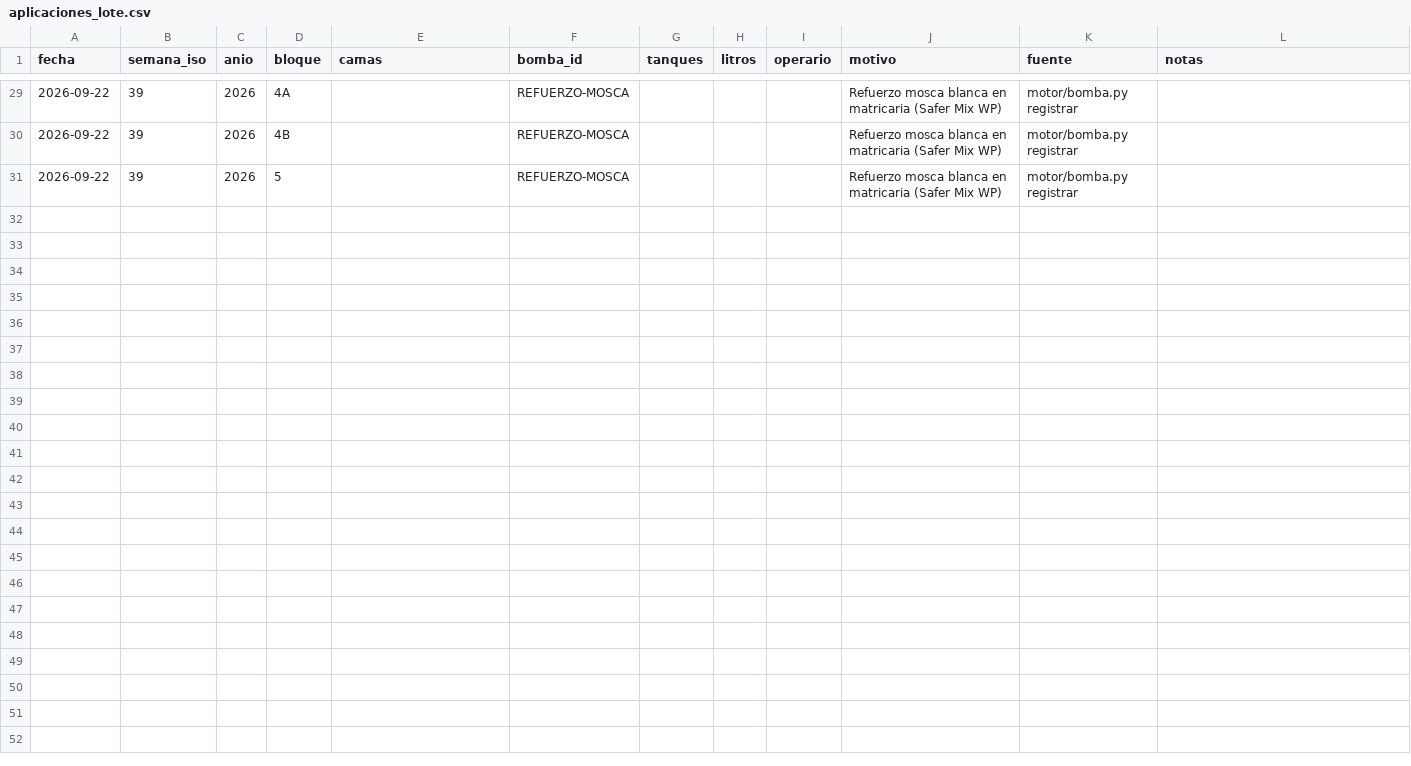
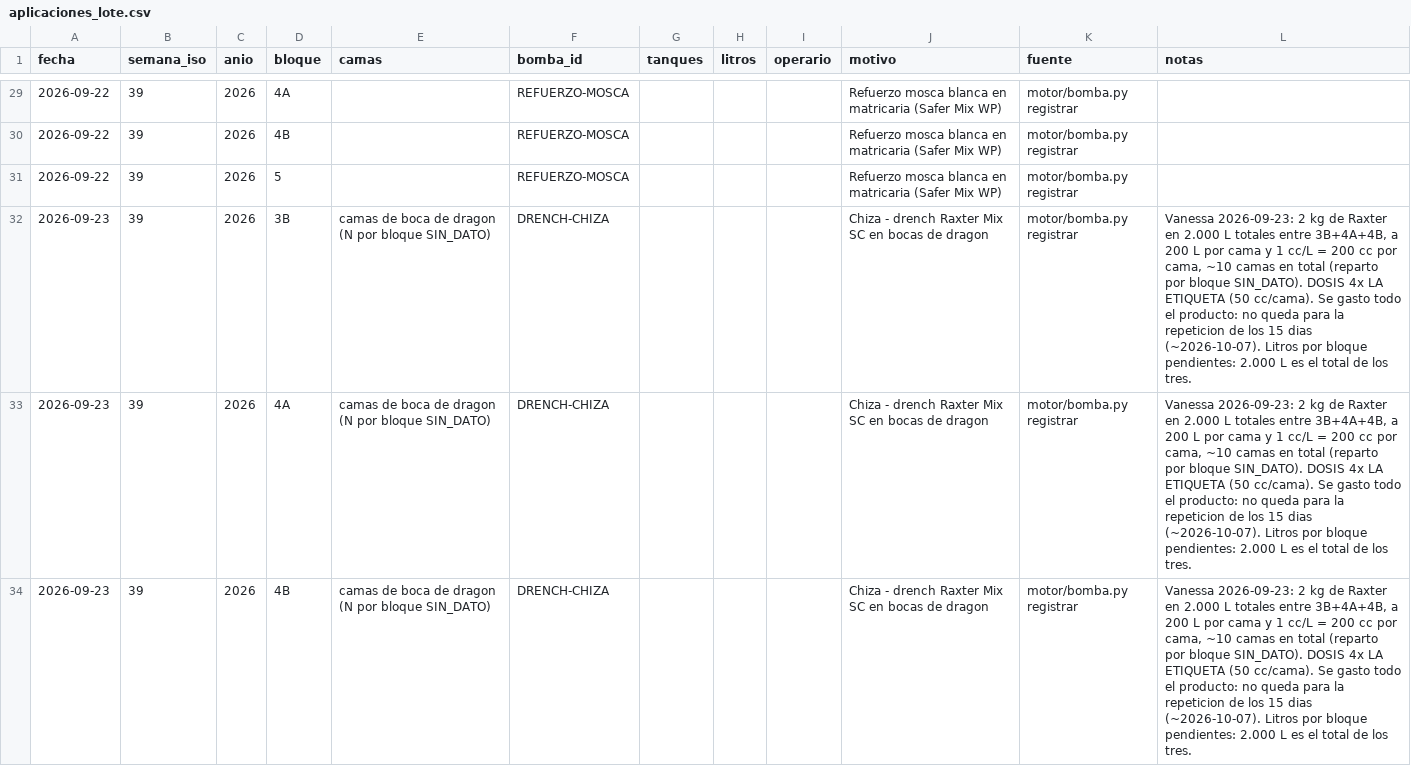
Before and after one commit to vanessakosa/operaciones-planificacion-siembra-dcb, a CSV file: 07-datos/aplicaciones_lote.csv, drawn as a sheet; only a part is shown, gaps mark what is left out; the diff names each change by its address in the sheet, - before the commit and + after, or states it on an @@ line.

```diff
--- a/07-datos/aplicaciones_lote.csv
+++ b/07-datos/aplicaciones_lote.csv
+row 32: 2026-09-23 | 39 | 2026 | 3B | camas de boca de dragon (N por bloque SIN_DATO) | DRENCH-CHIZA |  |  |  | Chiza - drench Raxter Mix SC en bocas de dragon | motor/bomba.py registrar | Vanessa 2026-09-23: 2 kg de Raxter en 2.000 L totales entre 3B+4A+4B, a 200 L por cama y 1 cc/L = 200 cc por cama, ~10 camas en total (reparto por bloque SIN_DATO). DOSIS 4x LA ETIQUETA (50 cc/cama). Se gasto todo el producto: no queda para la repeticion de los 15 dias (~2026-10-07). Litros por bloque pendientes: 2.000 L es el total de los tres.
+row 33: 2026-09-23 | 39 | 2026 | 4A | camas de boca de dragon (N por bloque SIN_DATO) | DRENCH-CHIZA |  |  |  | Chiza - drench Raxter Mix SC en bocas de dragon | motor/bomba.py registrar | Vanessa 2026-09-23: 2 kg de Raxter en 2.000 L totales entre 3B+4A+4B, a 200 L por cama y 1 cc/L = 200 cc por cama, ~10 camas en total (reparto por bloque SIN_DATO). DOSIS 4x LA ETIQUETA (50 cc/cama). Se gasto todo el producto: no queda para la repeticion de los 15 dias (~2026-10-07). Litros por bloque pendientes: 2.000 L es el total de los tres.
+row 34: 2026-09-23 | 39 | 2026 | 4B | camas de boca de dragon (N por bloque SIN_DATO) | DRENCH-CHIZA |  |  |  | Chiza - drench Raxter Mix SC en bocas de dragon | motor/bomba.py registrar | Vanessa 2026-09-23: 2 kg de Raxter en 2.000 L totales entre 3B+4A+4B, a 200 L por cama y 1 cc/L = 200 cc por cama, ~10 camas en total (reparto por bloque SIN_DATO). DOSIS 4x LA ETIQUETA (50 cc/cama). Se gasto todo el producto: no queda para la repeticion de los 15 dias (~2026-10-07). Litros por bloque pendientes: 2.000 L es el total de los tres.
```
Also changed, not shown: 2 other files.
